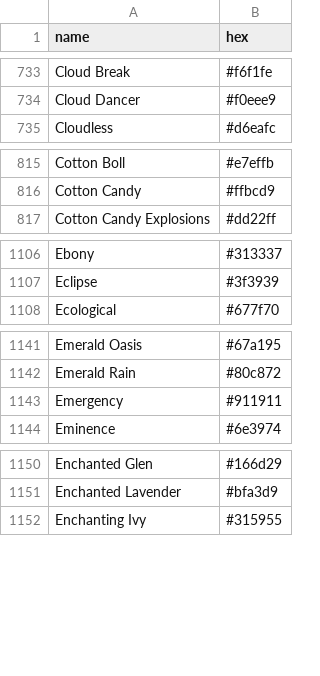
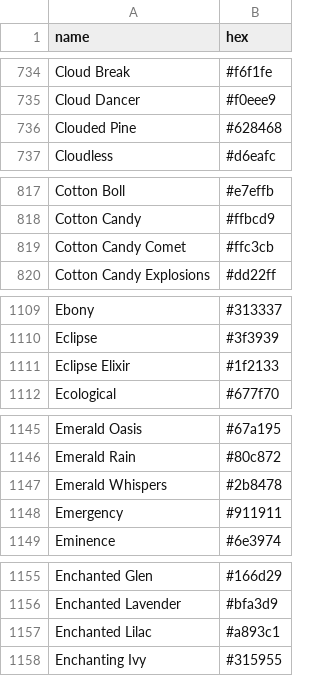
Before and after one commit to meodai/color-names, a CSV file: dist/colornames.bestof.csv, drawn as a sheet; only a part is shown, gaps mark what is left out; the diff covers the shown part only.

```diff
--- a/dist/colornames.bestof.csv
+++ b/dist/colornames.bestof.csv
@@ -734,2 +735,3 @@ Cloud Break,#f6f1fe
 Cloud Dancer,#f0eee9
+Clouded Pine,#628468
 Cloudless,#d6eafc
@@ -816,2 +818,3 @@ Cotton Boll,#e7effb
 Cotton Candy,#ffbcd9
+Cotton Candy Comet,#ffc3cb
 Cotton Candy Explosions,#dd22ff
@@ -1107,2 +1110,3 @@ Ebony,#313337
 Eclipse,#3f3939
+Eclipse Elixir,#1f2133
 Ecological,#677f70
@@ -1142,2 +1146,3 @@ Emerald Oasis,#67a195
 Emerald Rain,#80c872
+Emerald Whispers,#2b8478
 Emergency,#911911
@@ -1151,2 +1156,3 @@ Enchanted Glen,#166d29
 Enchanted Lavender,#bfa3d9
+Enchanted Lilac,#a893c1
 Enchanting Ivy,#315955
```
Also changed, not shown: 23 added rows elsewhere in this file, dist/colornames.csv, src/colornames.csv, 20 other files.
